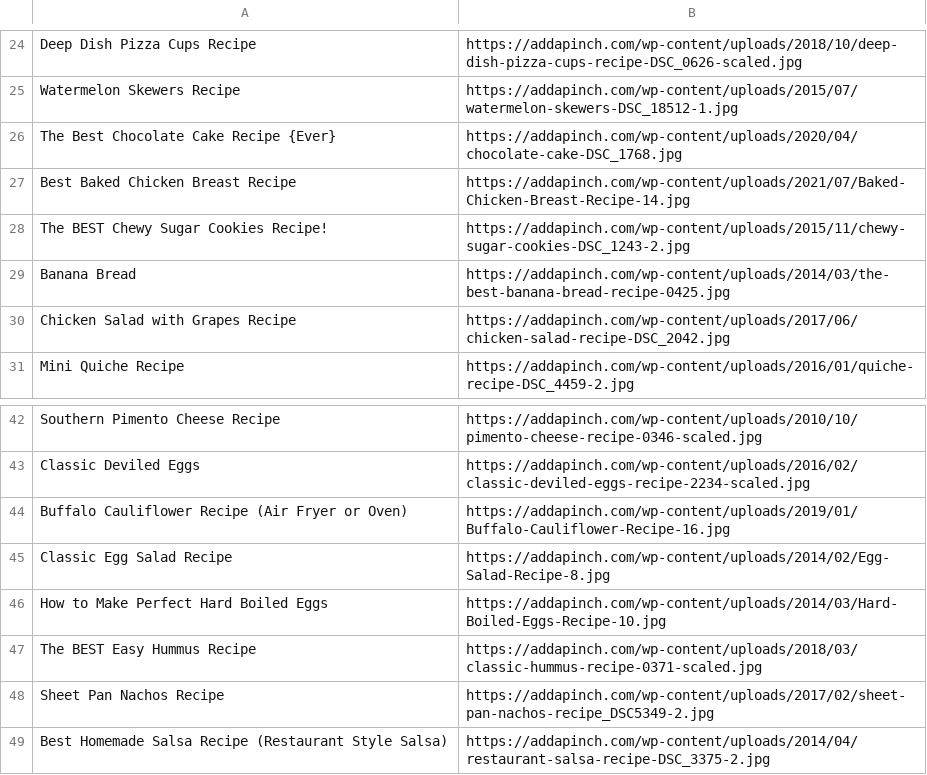
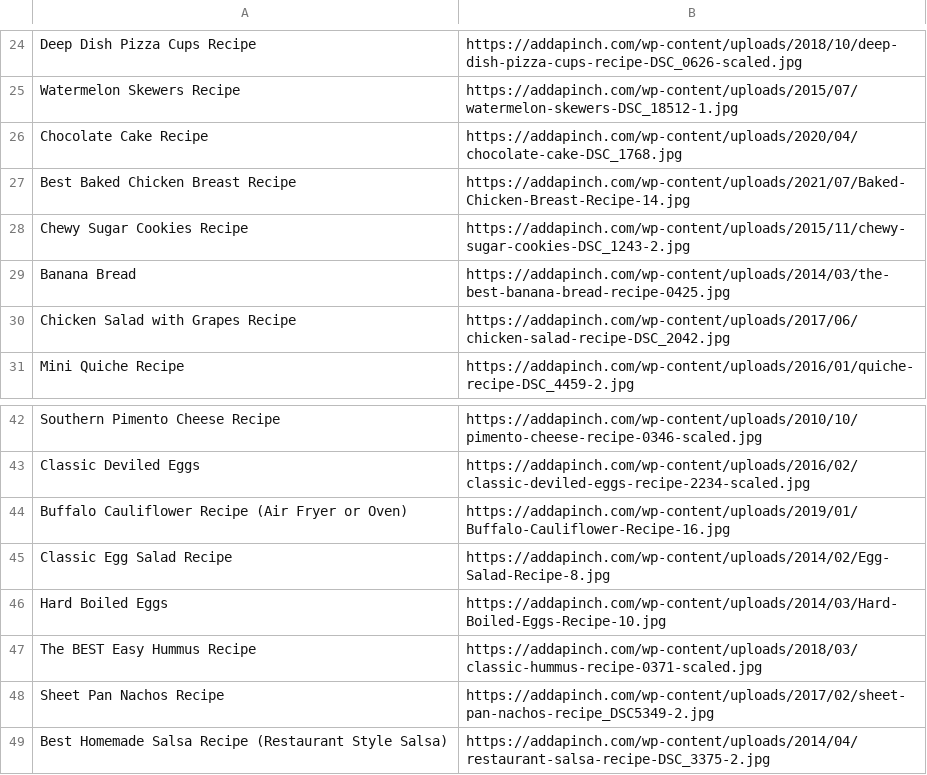
Before and after one commit to appHealthylicious/backend, a CSV file: models/recipesTitle.csv, drawn as a sheet; only a part is shown, gaps mark what is left out.

Commit message:
Update Recipes Data

```diff
--- a/models/recipesTitle.csv
+++ b/models/recipesTitle.csv
@@ -25,5 +25,5 @@ Deep Dish Pizza Cups Recipe,https://addapinch.com/wp-content/uploads/2018/10/dee
 Watermelon Skewers Recipe,https://addapinch.com/wp-content/uploads/2015/07/watermelon-skewers-DSC_18512-1.jpg
-The Best Chocolate Cake Recipe {Ever},https://addapinch.com/wp-content/uploads/2020/04/chocolate-cake-DSC_1768.jpg
+Chocolate Cake Recipe,https://addapinch.com/wp-content/uploads/2020/04/chocolate-cake-DSC_1768.jpg
 Best Baked Chicken Breast Recipe,https://addapinch.com/wp-content/uploads/2021/07/Baked-Chicken-Breast-Recipe-14.jpg
-The BEST Chewy Sugar Cookies Recipe!,https://addapinch.com/wp-content/uploads/2015/11/chewy-sugar-cookies-DSC_1243-2.jpg
+Chewy Sugar Cookies Recipe,https://addapinch.com/wp-content/uploads/2015/11/chewy-sugar-cookies-DSC_1243-2.jpg
 Banana Bread,https://addapinch.com/wp-content/uploads/2014/03/the-best-banana-bread-recipe-0425.jpg
@@ -45,3 +45,3 @@ Buffalo Cauliflower Recipe (Air Fryer or Oven),https://addapinch.com/wp-content/
 Classic Egg Salad Recipe,https://addapinch.com/wp-content/uploads/2014/02/Egg-Salad-Recipe-8.jpg
-How to Make Perfect Hard Boiled Eggs,https://addapinch.com/wp-content/uploads/2014/03/Hard-Boiled-Eggs-Recipe-10.jpg
+Hard Boiled Eggs,https://addapinch.com/wp-content/uploads/2014/03/Hard-Boiled-Eggs-Recipe-10.jpg
 The BEST Easy Hummus Recipe,https://addapinch.com/wp-content/uploads/2018/03/classic-hummus-recipe-0371-scaled.jpg
```
Also changed, not shown: 1 other file.
